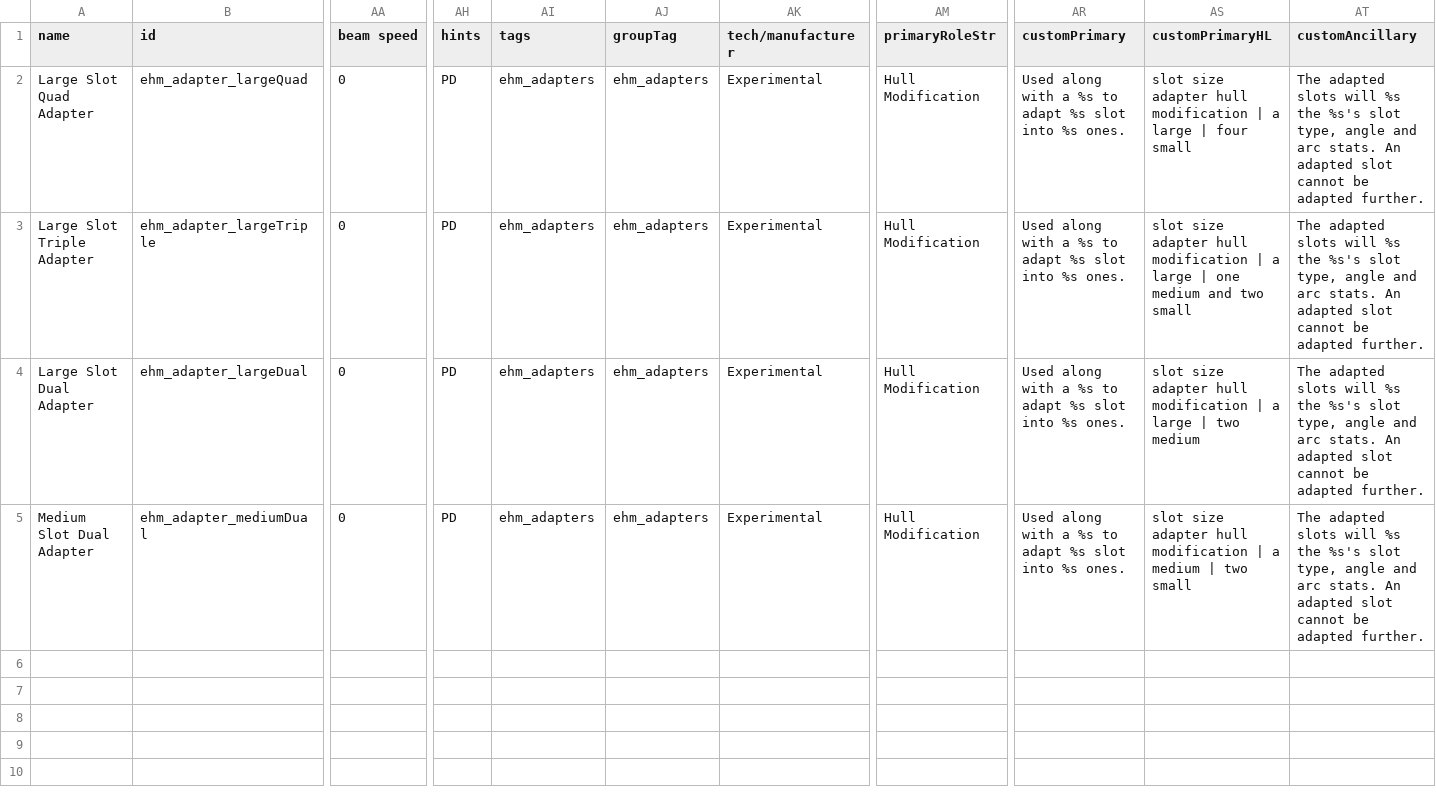
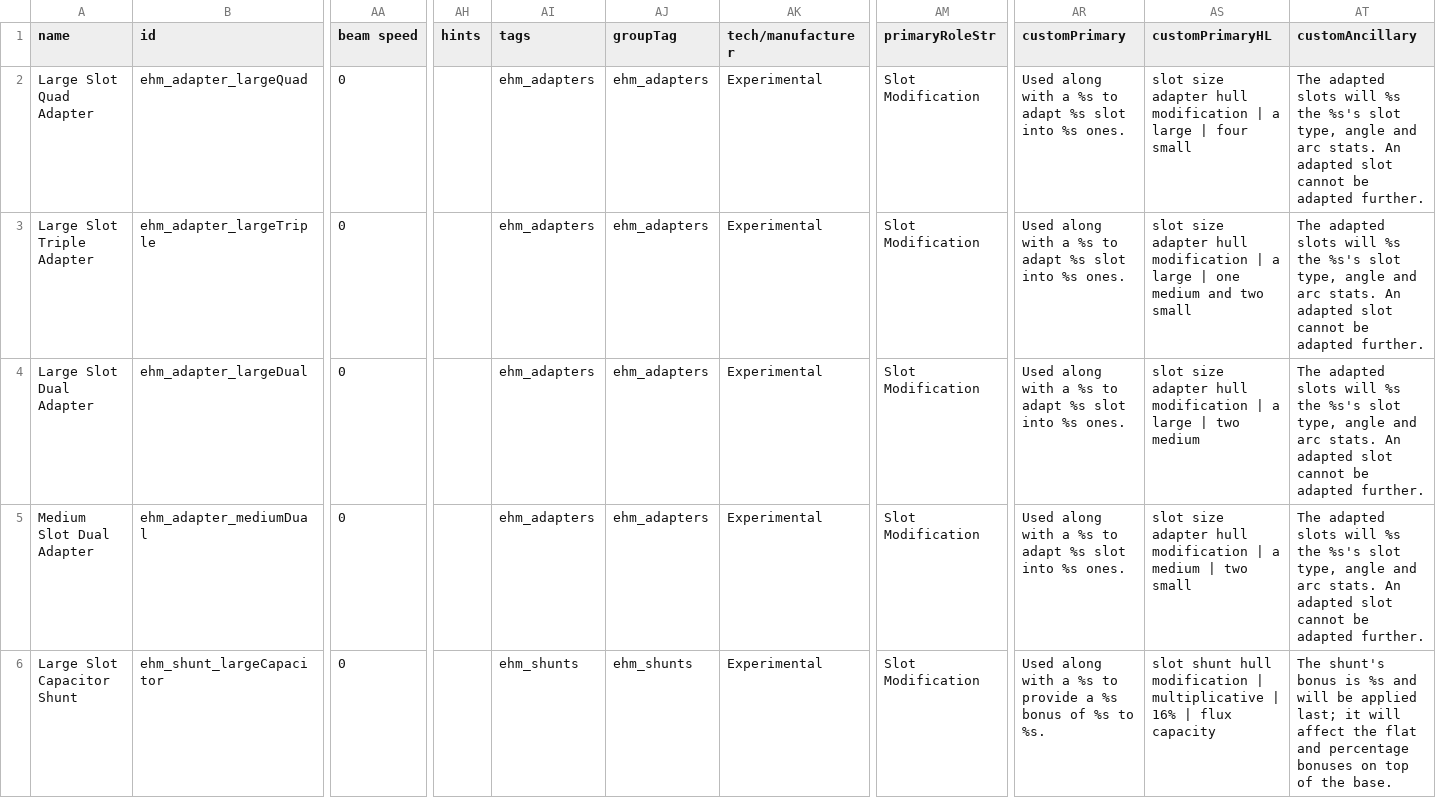
Before and after one commit to lyravega/lyr_ehm, a CSV file: data/weapons/weapon_data.csv, drawn as a sheet; only a part is shown, gaps mark what is left out; rows hold the shown columns only; the diff covers the shown part only; the diff names each change by its address in the sheet, - before the commit and + after, or states it on an @@ line.

Commit message:
weapon slot shunts

```diff
--- a/data/weapons/weapon_data.csv
+++ b/data/weapons/weapon_data.csv
-AH2:AH5 (hints): PD
+AH2:AH5 (hints): (empty)
-AM2:AM5 (primaryRoleStr): Hull Modification
+AM2:AM5 (primaryRoleStr): Slot Modification
+row 6: Large Slot Capacitor Shunt | ehm_shunt_largeCapacitor | 0 |  | ehm_shunts | ehm_shunts | Experimental | Slot Modification | Used along with a %s to provide a %s bonus of %s to %s. | slot shunt hull modification | multiplicative | 16% | flux capacity | The shunt's bonus is %s and will be applied last; it will affect the flat and percentage bonuses on top of the base.
```
Also changed, not shown: 5 added rows elsewhere in this file, data/hullmods/hull_mods.csv, 17 other files.
